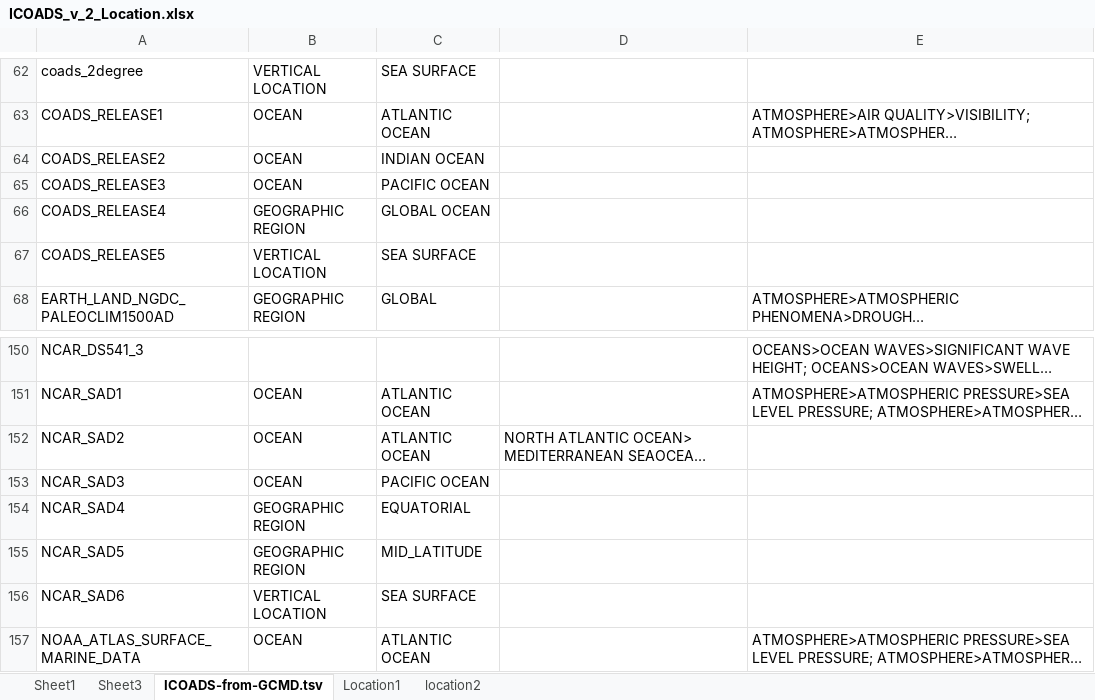
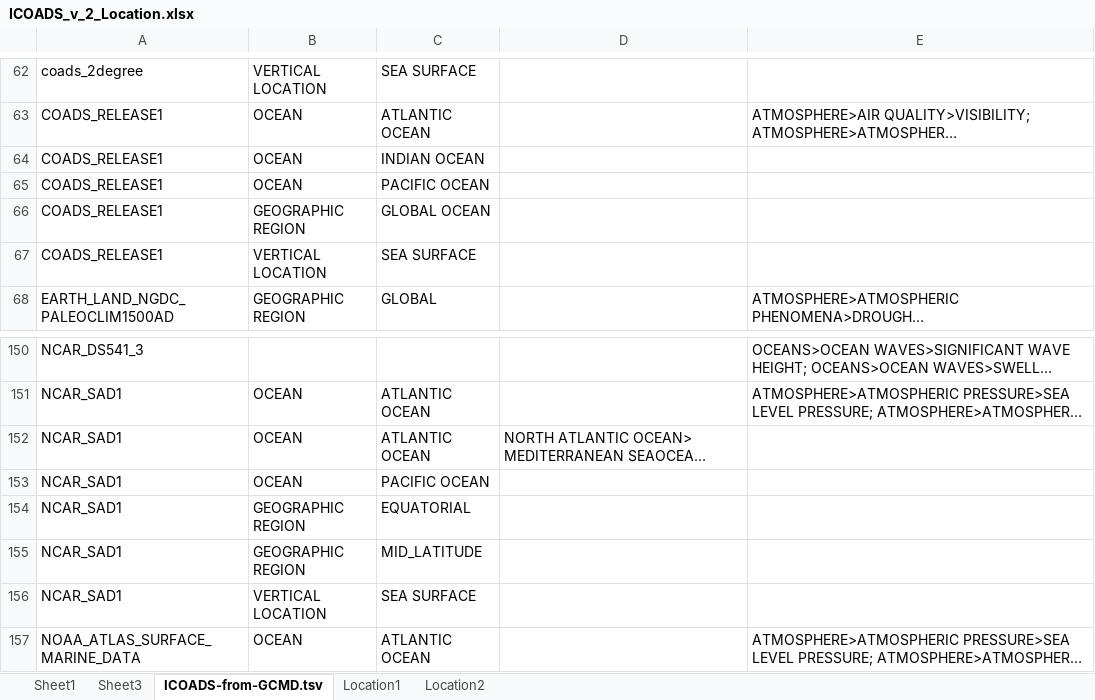
Before and after one commit to akthom/phylomemetics, an Excel workbook: ICOADS_v_2_Location.xlsx, sheet ICOADS-from-GCMD.tsv, drawn as a sheet; only a part is shown, gaps mark what is left out; long unchanged cells end in …; values as stored, in another font and other column widths than the file's, no borders; the diff names each change by its address in the sheet, - before the commit and + after, or states it on an @@ line.

Commit message:
adding location 2 nexus

```diff
--- a/ICOADS_v_2_Location.xlsx (sheet ICOADS-from-GCMD.tsv)
+++ b/ICOADS_v_2_Location.xlsx (sheet ICOADS-from-GCMD.tsv)
-sheet tab: location2
+sheet tab: Location2
-A64: COADS_RELEASE2
+A64: COADS_RELEASE1
-A65: COADS_RELEASE3
+A65: COADS_RELEASE1
-A66: COADS_RELEASE4
+A66: COADS_RELEASE1
-A67: COADS_RELEASE5
+A67: COADS_RELEASE1
-A152: NCAR_SAD2
+A152: NCAR_SAD1
-A153: NCAR_SAD3
+A153: NCAR_SAD1
-A154: NCAR_SAD4
+A154: NCAR_SAD1
-A155: NCAR_SAD5
+A155: NCAR_SAD1
-A156: NCAR_SAD6
+A156: NCAR_SAD1
```
Also changed, not shown: sheet Sheet3, sheet Sheet1, 1 other file.
